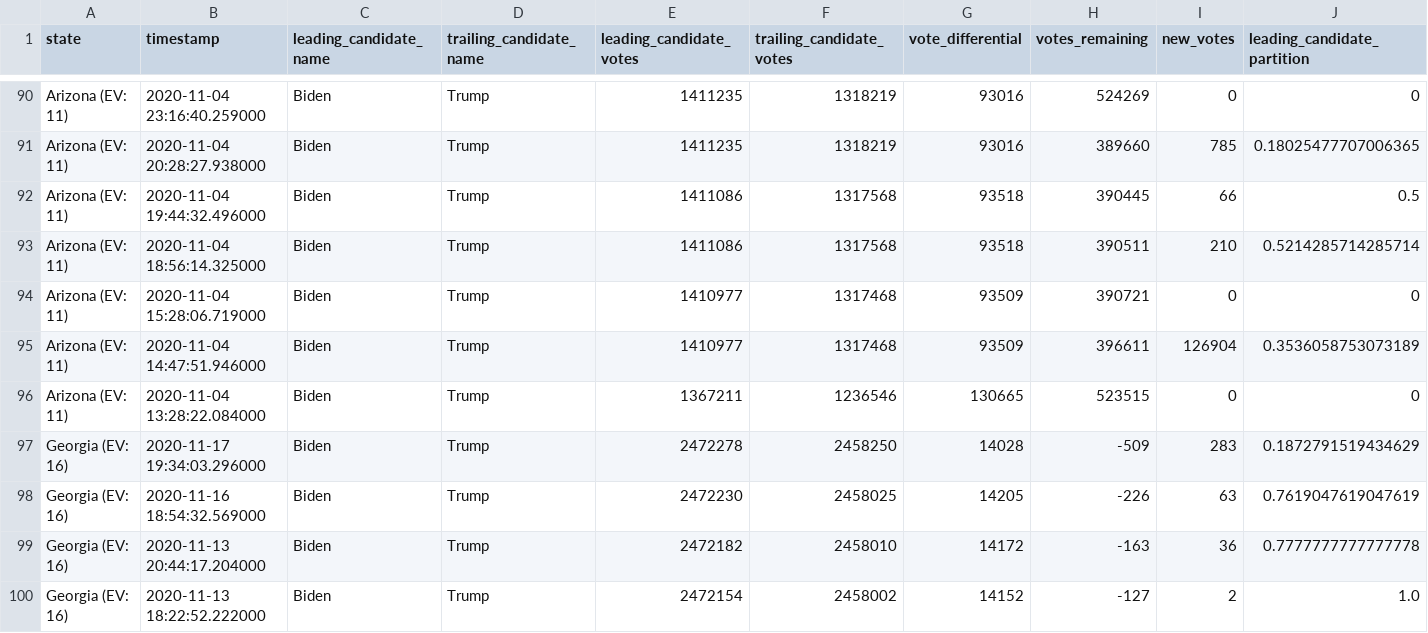
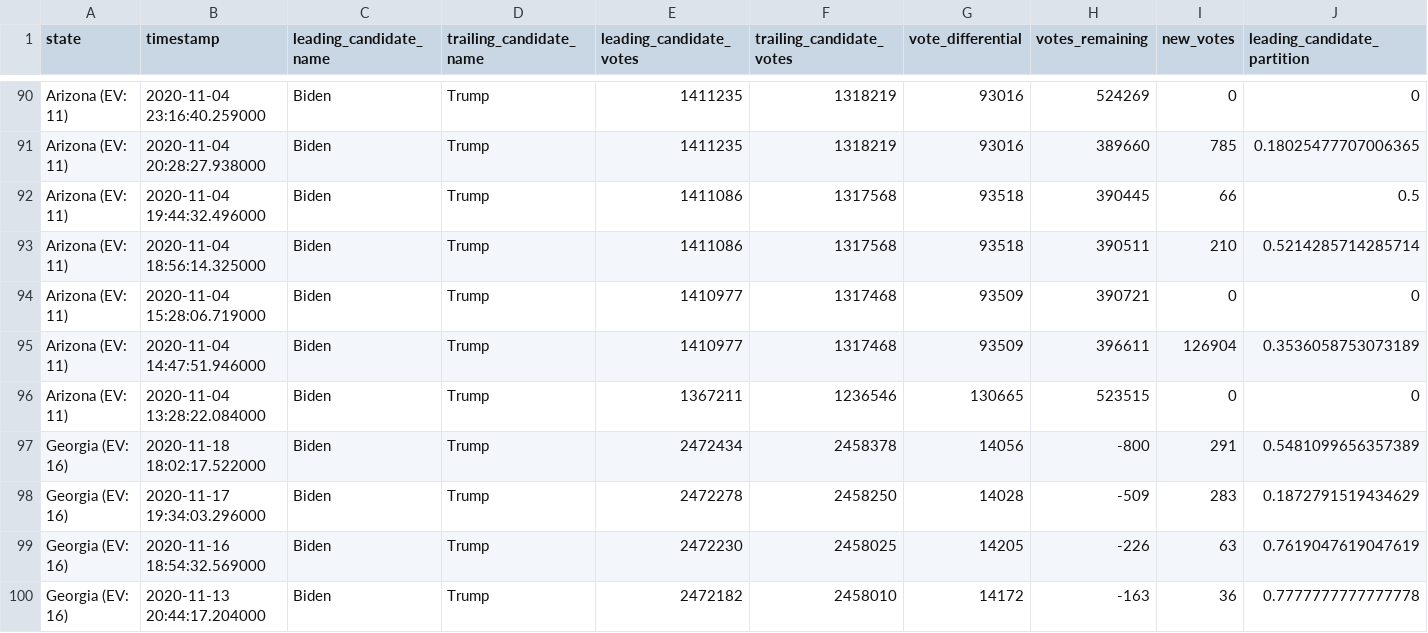
Before and after one commit to hugovk/nyt-2020-election-scraper, a CSV file: battleground-state-changes.csv, drawn as a sheet; only a part is shown, gaps mark what is left out; the shorter side is filled out with more unchanged rows; rows hold the shown columns only; the diff names each change by its address in the sheet, - before the commit and + after, or states it on an @@ line.

```diff
--- a/battleground-state-changes.csv
+++ b/battleground-state-changes.csv
+row 97: Georgia (EV: 16) | 2020-11-18 18:02:17.522000 | Biden | Trump | 2472434 | 2458378 | 14056 | -800 | 291 | 0.5481099656357389
```
Also changed, not shown: 4 other files.
